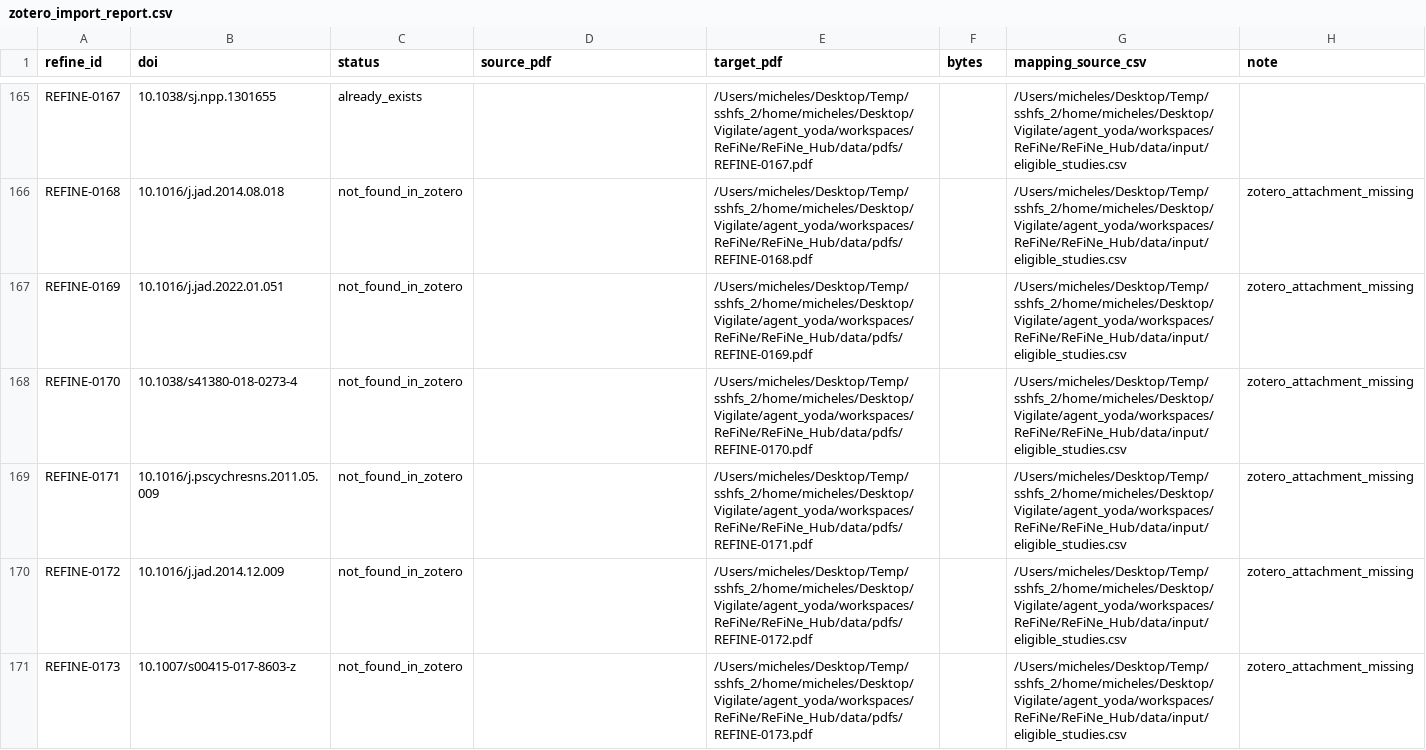
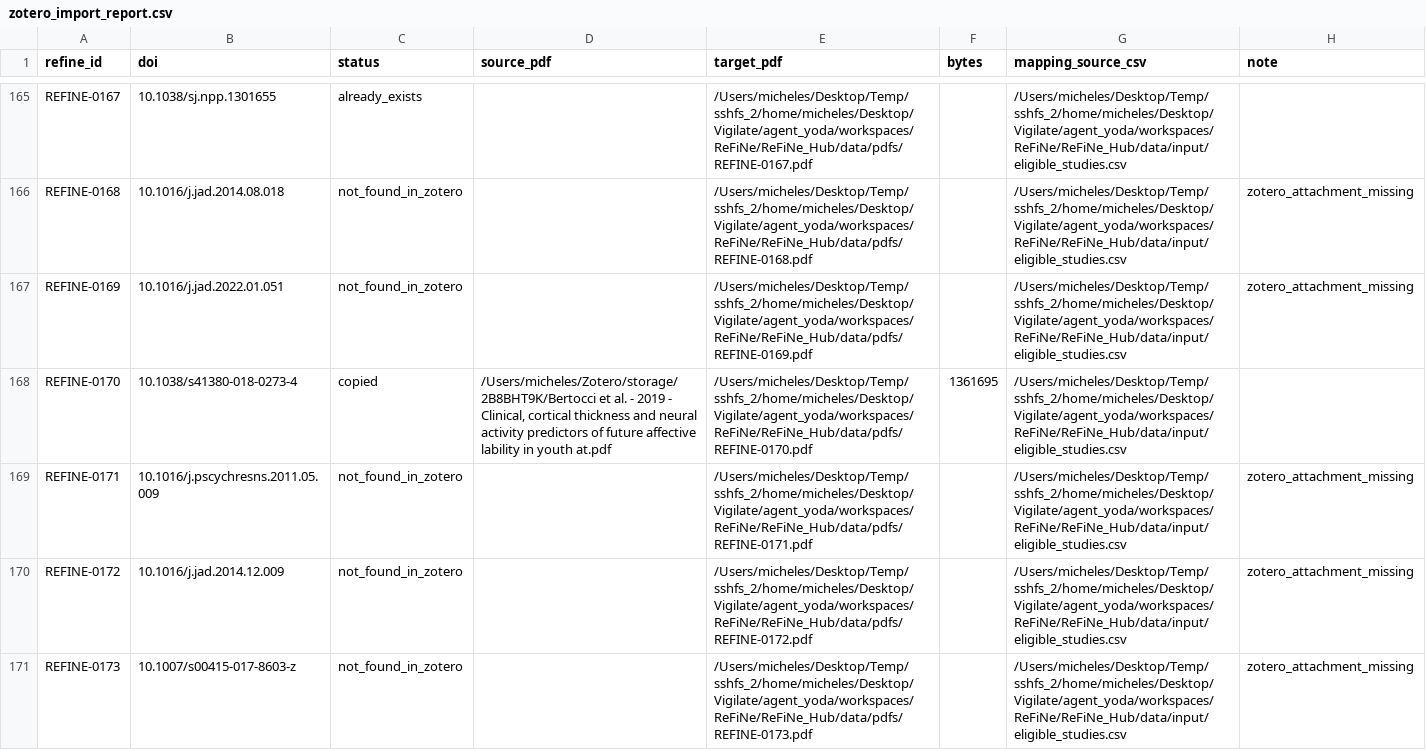
Before and after one commit to rockNroll87q/ReFiNe, a CSV file: ReFiNe_Hub/data/input/zotero_import_report.csv, drawn as a sheet; only a part is shown, gaps mark what is left out; the diff covers the shown part only.

```diff
--- a/ReFiNe_Hub/data/input/zotero_import_report.csv
+++ b/ReFiNe_Hub/data/input/zotero_import_report.csv
@@ -167,3 +167,3 @@ REFINE-0168,10.1016/j.jad.2014.08.018,not_found_in_zotero,,/Users/micheles/Deskt
 REFINE-0169,10.1016/j.jad.2022.01.051,not_found_in_zotero,,/Users/micheles/Desktop/Temp/sshfs_2/home/micheles/Desktop/Vigilate/agent_yoda/workspaces/ReFiNe/ReFiNe_Hub/data/pdfs/REFINE-0169.pdf,,/Users/micheles/Desktop/Temp/sshfs_2/home/micheles/Desktop/Vigilate/agent_yoda/workspaces/ReFiNe/ReFiNe_Hub/data/input/eligible_studies.csv,zotero_attachment_missing
-REFINE-0170,10.1038/s41380-018-0273-4,not_found_in_zotero,,/Users/micheles/Desktop/Temp/sshfs_2/home/micheles/Desktop/Vigilate/agent_yoda/workspaces/ReFiNe/ReFiNe_Hub/data/pdfs/REFINE-0170.pdf,,/Users/micheles/Desktop/Temp/sshfs_2/home/micheles/Desktop/Vigilate/agent_yoda/workspaces/ReFiNe/ReFiNe_Hub/data/input/eligible_studies.csv,zotero_attachment_missing
+REFINE-0170,10.1038/s41380-018-0273-4,copied,"/Users/micheles/Zotero/storage/2B8BHT9K/Bertocci et al. - 2019 - Clinical, cortical thickness and neural activity predictors of future affective lability in youth at.pdf",/Users/micheles/Desktop/Temp/sshfs_2/home/micheles/Desktop/Vigilate/agent_yoda/workspaces/ReFiNe/ReFiNe_Hub/data/pdfs/REFINE-0170.pdf,1361695,/Users/micheles/Desktop/Temp/sshfs_2/home/micheles/Desktop/Vigilate/agent_yoda/workspaces/ReFiNe/ReFiNe_Hub/data/input/eligible_studies.csv,
 REFINE-0171,10.1016/j.pscychresns.2011.05.009,not_found_in_zotero,,/Users/micheles/Desktop/Temp/sshfs_2/home/micheles/Desktop/Vigilate/agent_yoda/workspaces/ReFiNe/ReFiNe_Hub/data/pdfs/REFINE-0171.pdf,,/Users/micheles/Desktop/Temp/sshfs_2/home/micheles/Desktop/Vigilate/agent_yoda/workspaces/ReFiNe/ReFiNe_Hub/data/input/eligible_studies.csv,zotero_attachment_missing
```
Also changed, not shown: 156 edited cells elsewhere in this file, 2 other files.
